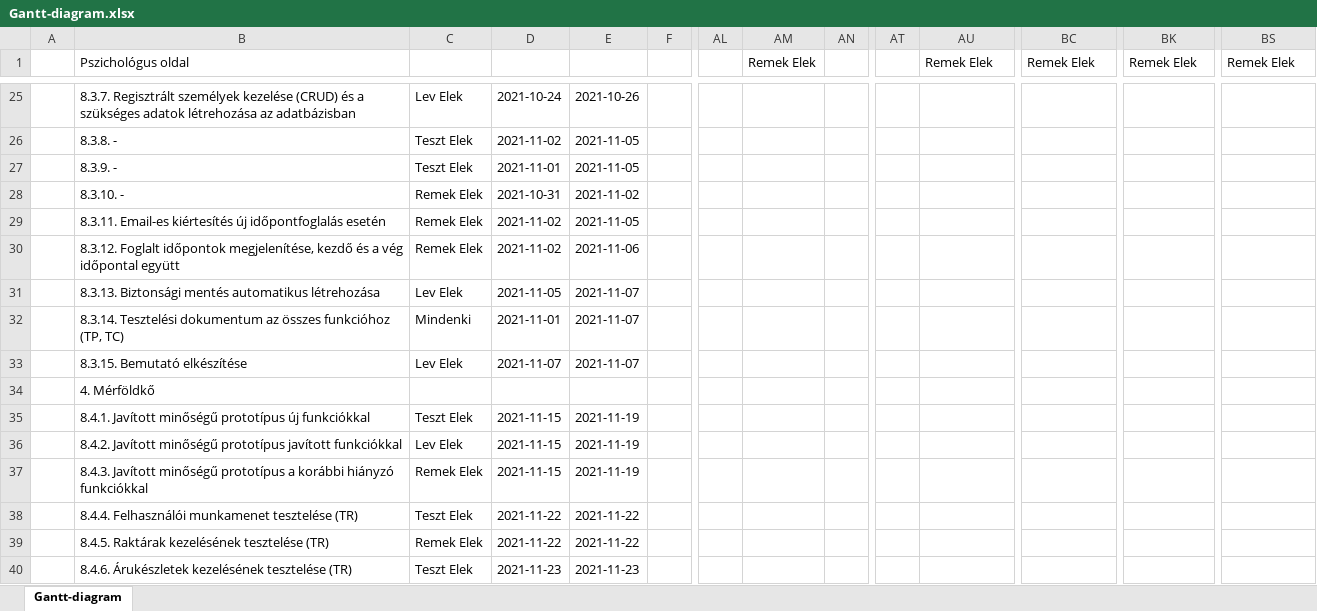
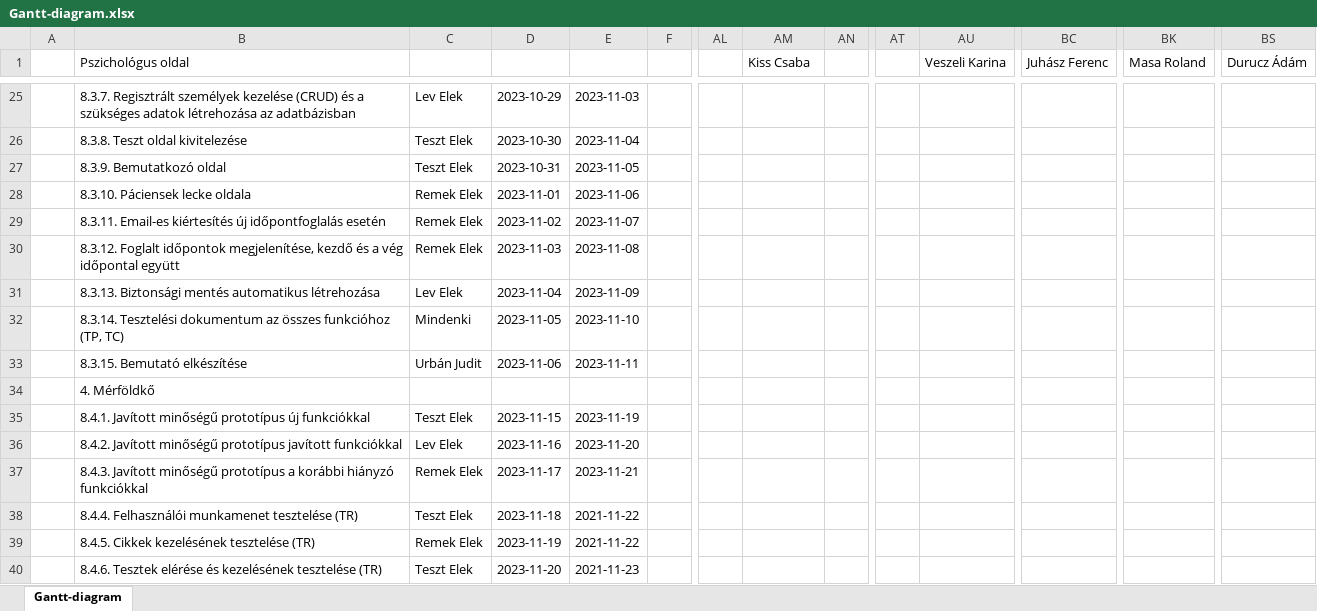
Before and after one commit to timeaszabo1217/rendszerfejl1, an Excel workbook: Gantt-diagram.xlsx, sheet Gantt-diagram, drawn as a sheet; only a part is shown, gaps mark what is left out; values as stored, in another font and other column widths than the file's, no cell formats; conditional formats not drawn; removed rows and columns are numbered as before the commit, all else as after; rows hold the shown columns only; the diff covers the shown part only; the diff names each change by its address in the sheet, - before the commit and + after, or states it on an @@ line.

```diff
--- a/Gantt-diagram.xlsx (sheet Gantt-diagram)
+++ b/Gantt-diagram.xlsx (sheet Gantt-diagram)
-AM1: Remek Elek
+AM1: Kiss Csaba
-AU1: Remek Elek
+AU1: Veszeli Karina
-BC1: Remek Elek
+BC1: Juhász Ferenc
-BK1: Remek Elek
+BK1: Masa Roland
-BS1: Remek Elek
+BS1: Durucz Ádám
-D25: 2021-10-24
+D25: 2023-10-29
-E25: 2021-10-26
+E25: 2023-11-03
-row 26:  | 8.3.8. - | Teszt Elek | 2021-11-02 | 2021-11-05
+row 26:  | 8.3.8. Teszt oldal kivitelezése | Teszt Elek | 2023-10-30 | 2023-11-04
-B27 (Pszichológus oldal): 8.3.9. -
+B27 (Pszichológus oldal): 8.3.9. Bemutatkozó oldal
-D27: 2021-11-01
+D27: 2023-10-31
-E27: 2021-11-05
+E27: 2023-11-05
-B28 (Pszichológus oldal): 8.3.10. -
+B28 (Pszichológus oldal): 8.3.10. Páciensek lecke oldala
-D28: 2021-10-31
+D28: 2023-11-01
-E28: 2021-11-02
+E28: 2023-11-06
-D29: 2021-11-02
+D29: 2023-11-02
-E29: 2021-11-05
+E29: 2023-11-07
-D30: 2021-11-02
+D30: 2023-11-03
-E30: 2021-11-06
+E30: 2023-11-08
-D31: 2021-11-05
+D31: 2023-11-04
-E31: 2021-11-07
+E31: 2023-11-09
-D32: 2021-11-01
+D32: 2023-11-05
-E32: 2021-11-07
+E32: 2023-11-10
-C33: Lev Elek
+C33: Urbán Judit
-D33: 2021-11-07
+D33: 2023-11-06
-E33: 2021-11-07
+E33: 2023-11-11
-D35: 2021-11-15
+D35: 2023-11-15
-E35: 2021-11-19
+E35: 2023-11-19
-D36: 2021-11-15
+D36: 2023-11-16
-E36: 2021-11-19
+E36: 2023-11-20
-D37: 2021-11-15
+D37: 2023-11-17
-E37: 2021-11-19
+E37: 2023-11-21
-D38: 2021-11-22
+D38: 2023-11-18
-B39 (Pszichológus oldal): 8.4.5. Raktárak kezelésének tesztelése (TR)
+B39 (Pszichológus oldal): 8.4.5. Cikkek kezelésének tesztelése (TR)
-D39: 2021-11-22
+D39: 2023-11-19
-B40 (Pszichológus oldal): 8.4.6. Árukészletek kezelésének tesztelése…
+B40 (Pszichológus oldal): 8.4.6. Tesztek elérése és kezelésének tesztelése…
-D40: 2021-11-23
+D40: 2023-11-20
```
Also changed, not shown: 1 removed row and 40 edited cells elsewhere in this sheet, cell formats.
